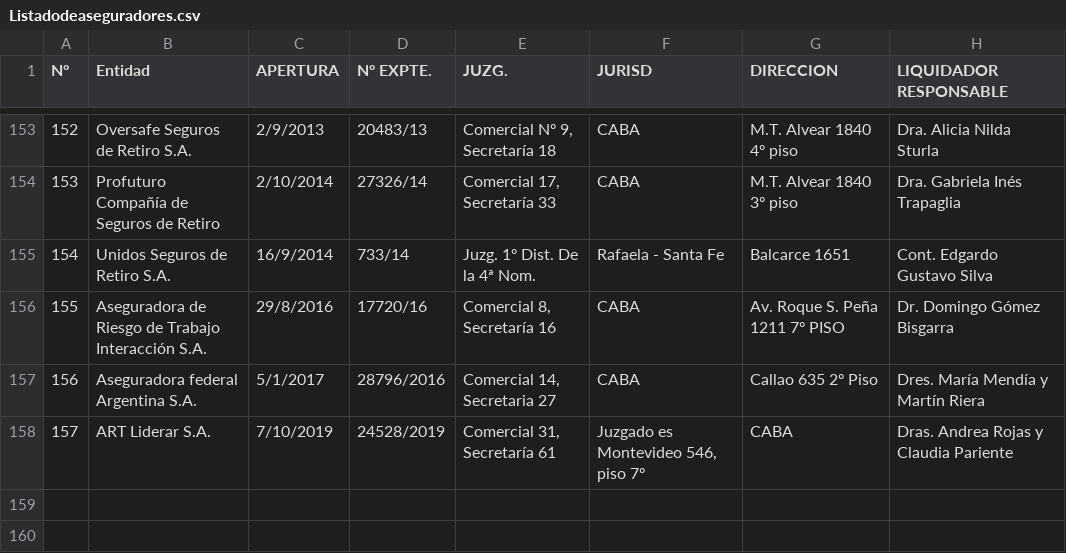
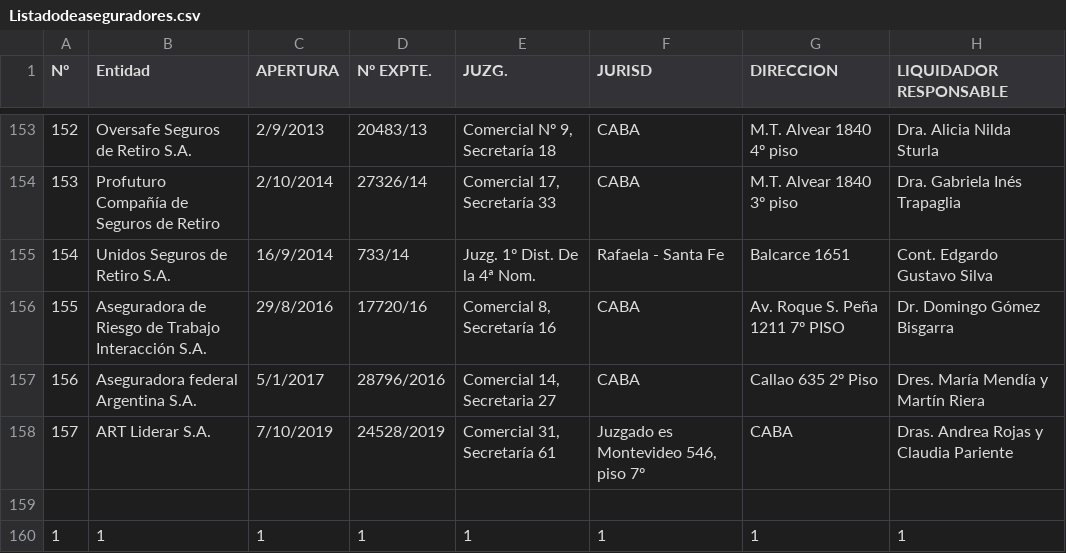
Before and after one commit to GastiSilva/PrySilvaIE, a CSV file: PrySilvaIE/Bases/Listadodeaseguradores.csv, drawn as a sheet; only a part is shown, gaps mark what is left out; the diff names each change by its address in the sheet, - before the commit and + after, or states it on an @@ line.

```diff
--- a/PrySilvaIE/Bases/Listadodeaseguradores.csv
+++ b/PrySilvaIE/Bases/Listadodeaseguradores.csv
+row 159: (empty)
+row 160: 1 | 1 | 1 | 1 | 1 | 1 | 1 | 1
```
Also changed, not shown: 3 other files.
